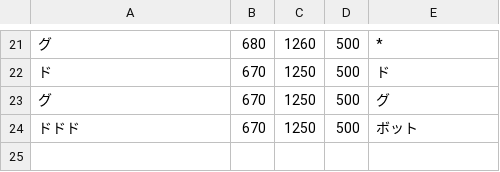
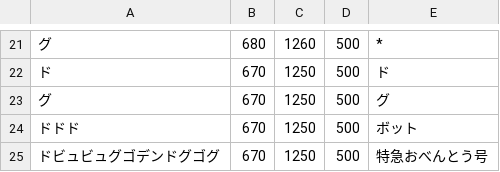
Before and after one commit to shogo82148/JO_RI_bot, a CSV file: dic/Grongish/word.csv, drawn as a sheet; only a part is shown, gaps mark what is left out; the diff names each change by its address in the sheet, - before the commit and + after, or states it on an @@ line.

```diff
--- a/dic/Grongish/word.csv
+++ b/dic/Grongish/word.csv
+row 25: ドビュビュグゴデンドグゴグ | 670 | 1250 | 500 | 特急おべんとう号
```
Also changed, not shown: 1 other file.
